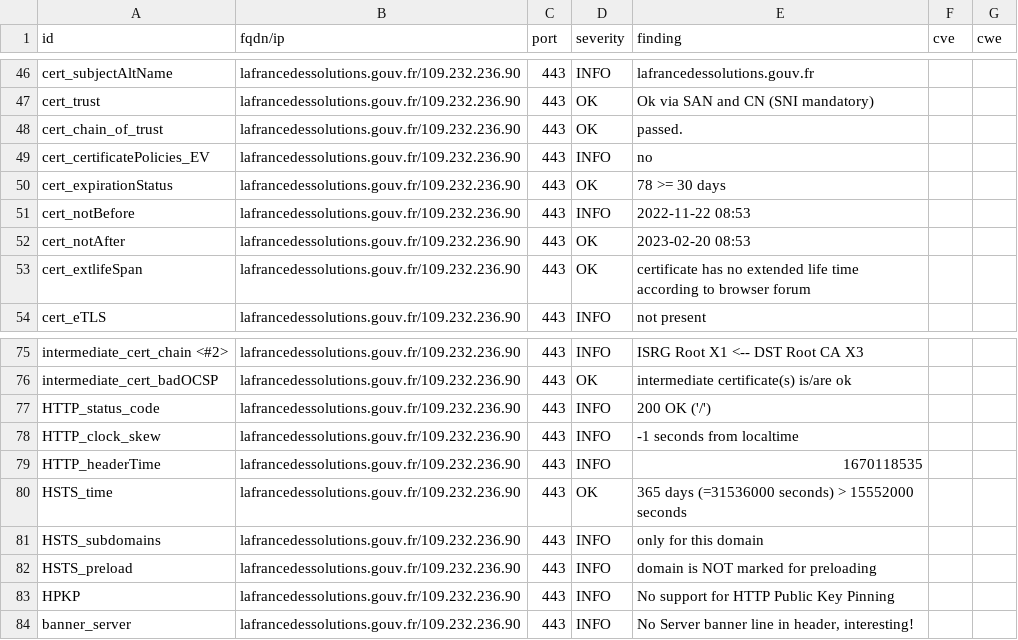
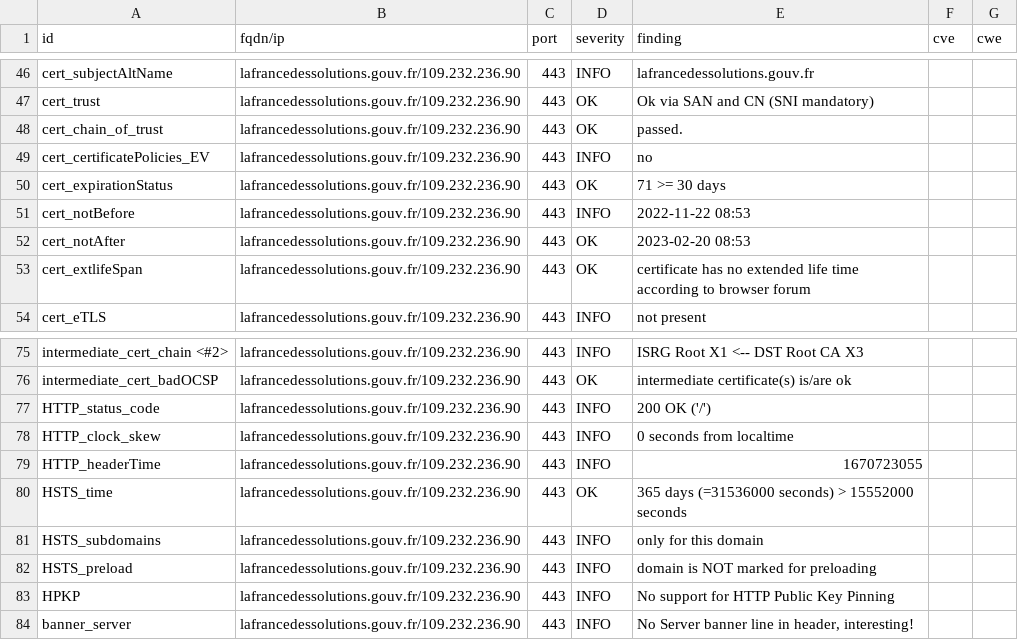
Before and after one commit to Inclusion-Numerique/dashlord, a CSV file: results/aHR0cHM6Ly9sYWZyYW5jZWRlc3NvbHV0aW9ucy5nb3V2LmZy/testssl.csv, drawn as a sheet; only a part is shown, gaps mark what is left out.

```diff
--- a/results/aHR0cHM6Ly9sYWZyYW5jZWRlc3NvbHV0aW9ucy5nb3V2LmZy/testssl.csv
+++ b/results/aHR0cHM6Ly9sYWZyYW5jZWRlc3NvbHV0aW9ucy5nb3V2LmZy/testssl.csv
@@ -49,3 +49,3 @@
 "cert_certificatePolicies_EV","lafrancedessolutions.gouv.fr/109.232.236.90","443","INFO","no","",""
-"cert_expirationStatus","lafrancedessolutions.gouv.fr/109.232.236.90","443","OK","78 >= 30 days","",""
+"cert_expirationStatus","lafrancedessolutions.gouv.fr/109.232.236.90","443","OK","71 >= 30 days","",""
 "cert_notBefore","lafrancedessolutions.gouv.fr/109.232.236.90","443","INFO","2022-11-22 08:53","",""
@@ -77,4 +77,4 @@
 "HTTP_status_code","lafrancedessolutions.gouv.fr/109.232.236.90","443","INFO","200 OK ('/')","",""
-"HTTP_clock_skew","lafrancedessolutions.gouv.fr/109.232.236.90","443","INFO","-1 seconds from localtime","",""
-"HTTP_headerTime","lafrancedessolutions.gouv.fr/109.232.236.90","443","INFO","1670118535","",""
+"HTTP_clock_skew","lafrancedessolutions.gouv.fr/109.232.236.90","443","INFO","0 seconds from localtime","",""
+"HTTP_headerTime","lafrancedessolutions.gouv.fr/109.232.236.90","443","INFO","1670723055","",""
 "HSTS_time","lafrancedessolutions.gouv.fr/109.232.236.90","443","OK","365 days (=31536000 seconds) > 15552000 seconds","",""
```
Also changed, not shown: 16 other files.
